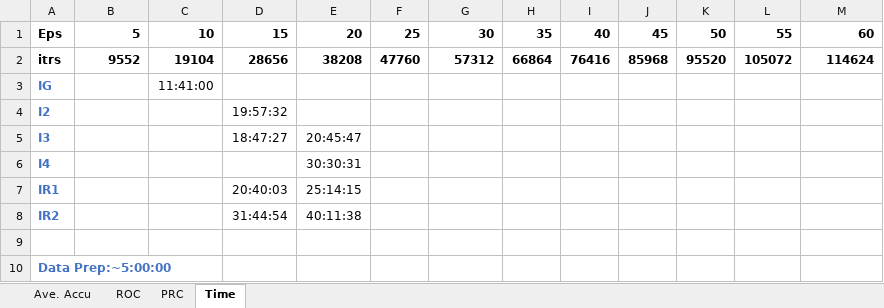
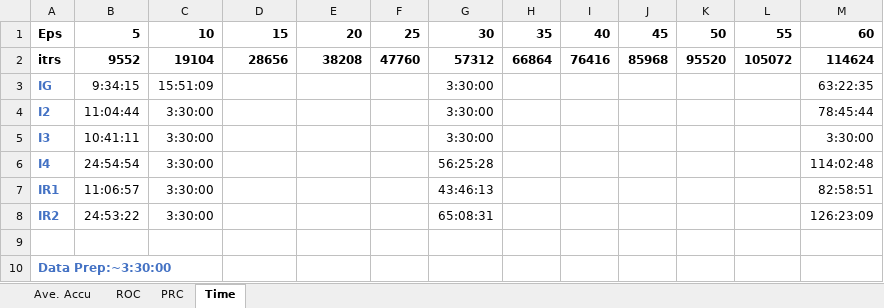
Before and after one commit to rhong3/CPTAC-UCEC, an Excel workbook: Training Metrics.xlsx, sheet Time, drawn as a sheet; values as stored, in another font and other column widths than the file's, no borders; conditional formats not drawn; the diff names each change by its address in the sheet, - before the commit and + after, or states it on an @@ line.

```diff
--- a/Training Metrics.xlsx (sheet Time)
+++ b/Training Metrics.xlsx (sheet Time)
-B3: (empty)
+B3: 9:34:15
-C3: 11:41:00
+C3: 15:51:09
-G3:G5: (empty)
+G3:G5: 3:30:00
-M3: (empty)
+M3: 63:22:35
-B4: (empty)
+B4: 11:04:44
-C4:C8: (empty)
+C4:C8: 3:30:00
-D4: 19:57:32
+D4: (empty)
-M4: (empty)
+M4: 78:45:44
-B5: (empty)
+B5: 10:41:11
-D5: 18:47:27
+D5: (empty)
-E5: 20:45:47
+E5: (empty)
-M5: (empty)
+M5: 3:30:00
-B6: (empty)
+B6: 24:54:54
-E6: 30:30:31
+E6: (empty)
-G6: (empty)
+G6: 56:25:28
-M6: (empty)
+M6: 114:02:48
-B7: (empty)
+B7: 11:06:57
-D7: 20:40:03
+D7: (empty)
-E7: 25:14:15
+E7: (empty)
-G7: (empty)
+G7: 43:46:13
-M7: (empty)
+M7: 82:58:51
-B8: (empty)
+B8: 24:53:22
-D8: 31:44:54
+D8: (empty)
-E8: 40:11:38
+E8: (empty)
-G8: (empty)
+G8: 65:08:31
-M8: (empty)
+M8: 126:23:09
-A10: Data Prep:~5:00:00
+A10: Data Prep:~3:30:00
```
Also changed, not shown: sheet ROC, sheet Ave. Accu, sheet PRC, 7 other files.
